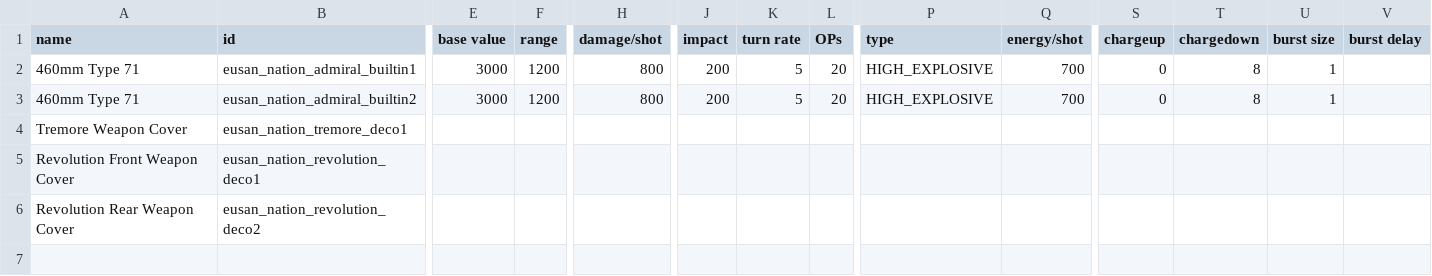
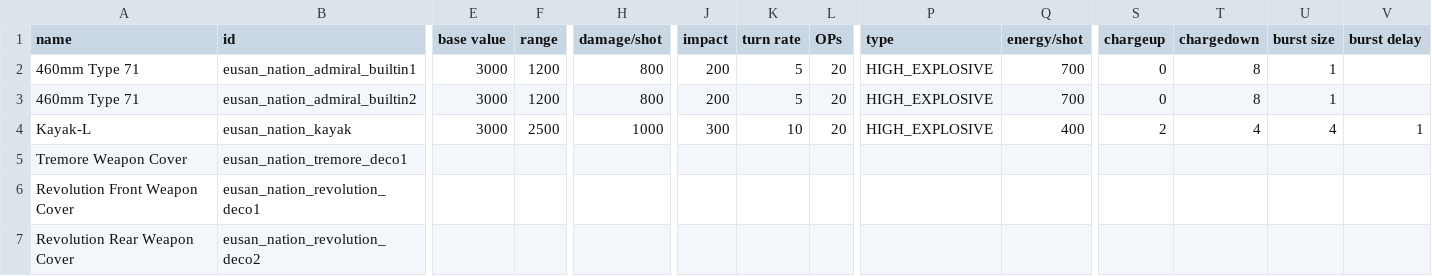
Before and after one commit to naslee2/SignalisMod, a CSV file: data/weapons/weapon_data.csv, drawn as a sheet; only a part is shown, gaps mark what is left out; rows hold the shown columns only; the diff names each change by its address in the sheet, - before the commit and + after, or states it on an @@ line.

```diff
--- a/data/weapons/weapon_data.csv
+++ b/data/weapons/weapon_data.csv
+row 4: Kayak-L | eusan_nation_kayak | 3000 | 2500 | 1000 | 300 | 10 | 20 | HIGH_EXPLOSIVE | 400 | 2 | 4 | 4 | 1
```
Also changed, not shown: data/hullmods/hull_mods.csv, data/hulls/ship_data.csv, 14 other files.
